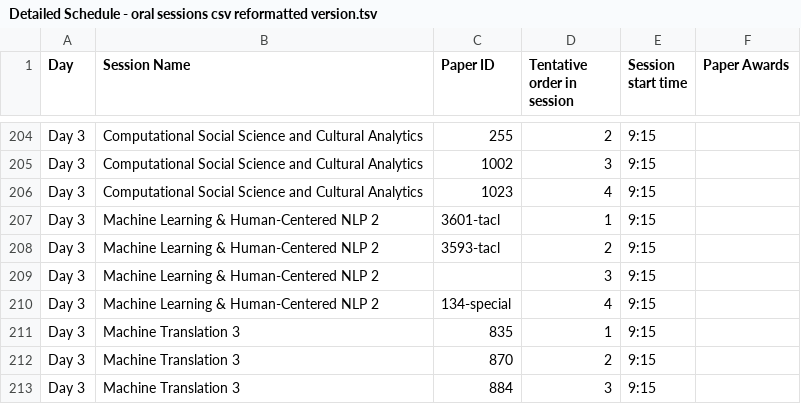
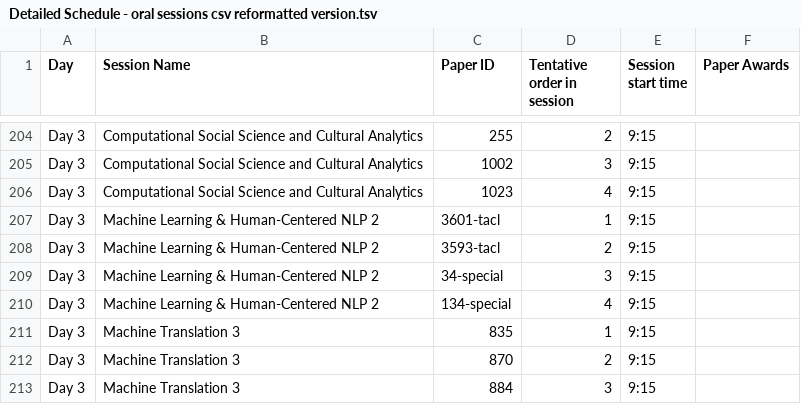
Before and after one commit to naacl-org/naacl-2022-website, a TSV file: webagenda/raw/Detailed Schedule - oral sessions csv reformatted version.tsv, drawn as a sheet; only a part is shown, gaps mark what is left out.

Commit message:
Added missing entry

```diff
--- a/webagenda/raw/Detailed Schedule - oral sessions csv reformatted version.tsv
+++ b/webagenda/raw/Detailed Schedule - oral sessions csv reformatted version.tsv
@@ -208,3 +208,3 @@ Day 3	Machine Learning & Human-Centered NLP 2	3601-tacl	1	9:15
 Day 3	Machine Learning & Human-Centered NLP 2	3593-tacl	2	9:15	
-Day 3	Machine Learning & Human-Centered NLP 2		3	9:15	
+Day 3	Machine Learning & Human-Centered NLP 2	34-special	3	9:15	
 Day 3	Machine Learning & Human-Centered NLP 2	134-special	4	9:15	
```
Also changed, not shown: 2 other files.
